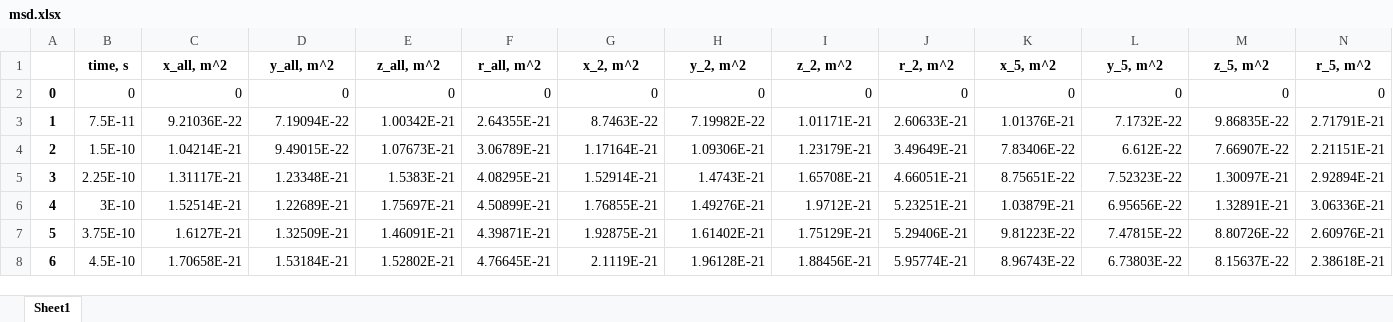
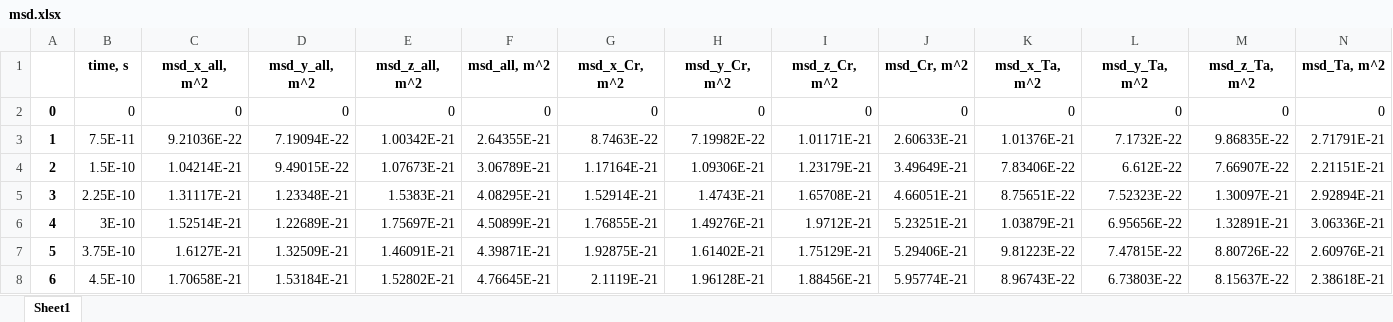
Before and after one commit to Kurufinve/msd_analyzer, an Excel workbook: examples/Cr2Ta/C15_diff_vac_Cr/1773_vac_Cr1/msd.xlsx, sheet Sheet1, drawn as a sheet; only a part is shown; values as stored, in another font and other column widths than the file's, no borders; removed rows and columns are numbered as before the commit, all else as after; the diff names each change by its address in the sheet, - before the commit and + after, or states it on an @@ line.

```diff
--- a/examples/Cr2Ta/C15_diff_vac_Cr/1773_vac_Cr1/msd.xlsx (sheet Sheet1)
+++ b/examples/Cr2Ta/C15_diff_vac_Cr/1773_vac_Cr1/msd.xlsx (sheet Sheet1)
-row 1:  | time, s | x_all, m^2 | y_all, m^2 | z_all, m^2 | r_all, m^2 | x_2, m^2 | y_2, m^2 | z_2, m^2 | r_2, m^2 | x_5, m^2 | y_5, m^2 | z_5, m^2 | r_5, m^2
+row 1:  | time, s | msd_x_all, m^2 | msd_y_all, m^2 | msd_z_all, m^2 | msd_all, m^2 | msd_x_Cr, m^2 | msd_y_Cr, m^2 | msd_z_Cr, m^2 | msd_Cr, m^2 | msd_x_Ta, m^2 | msd_y_Ta, m^2 | msd_z_Ta, m^2 | msd_Ta, m^2
```
Also changed, not shown: examples/Cr2Ta/C15_diff_vac_Cr/1773_vac_Cr1/msd_averaged.xlsx, examples/Cr2Ta/C15_diff_vac_Cr/1773_vac_Cr1/msd_averaged_cm_corrected.xlsx, 28 other files.
